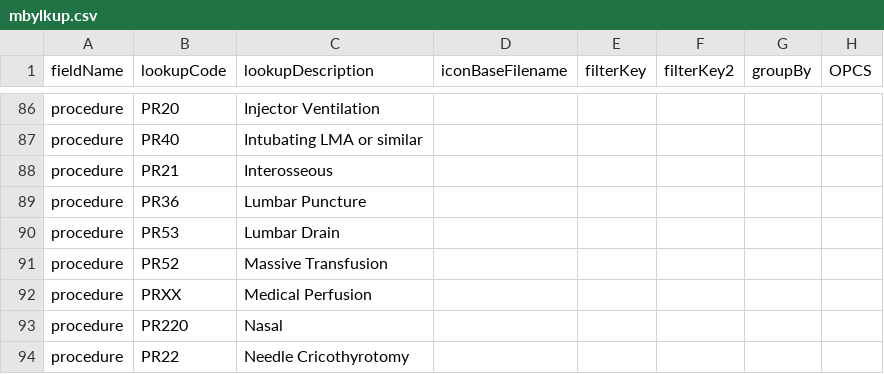
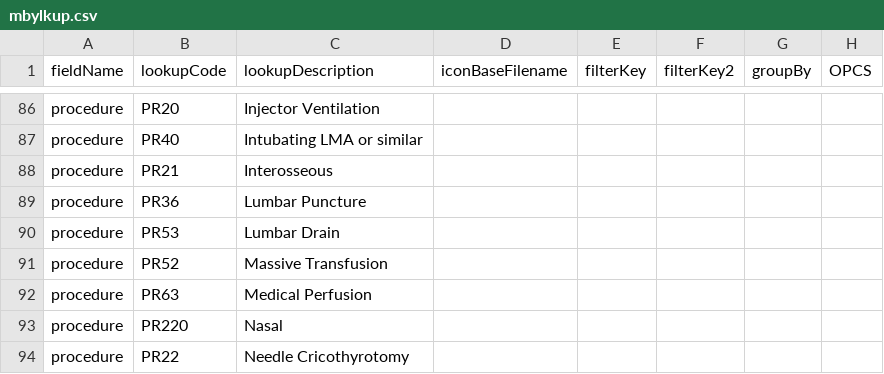
Before and after one commit to homepark/lkups, a CSV file: mbylkup.csv, drawn as a sheet; only a part is shown, gaps mark what is left out.

Commit message:
Update mbylkup.csv

```diff
--- a/mbylkup.csv
+++ b/mbylkup.csv
@@ -91,3 +91,3 @@ procedure,PR53,Lumbar Drain,,,,,,
 procedure,PR52,Massive Transfusion,,,,,,
-procedure,PRXX,Medical Perfusion,,,,,,
+procedure,PR63,Medical Perfusion,,,,,,
 procedure,PR220,Nasal,,,,,,
```
